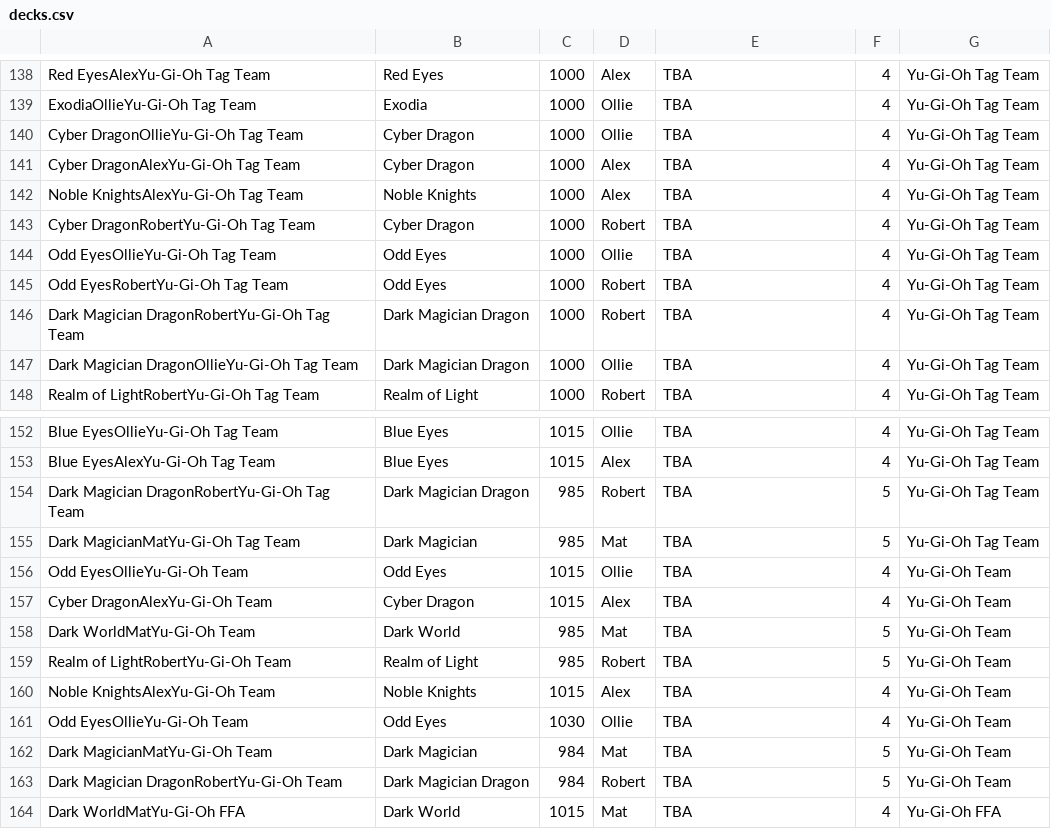
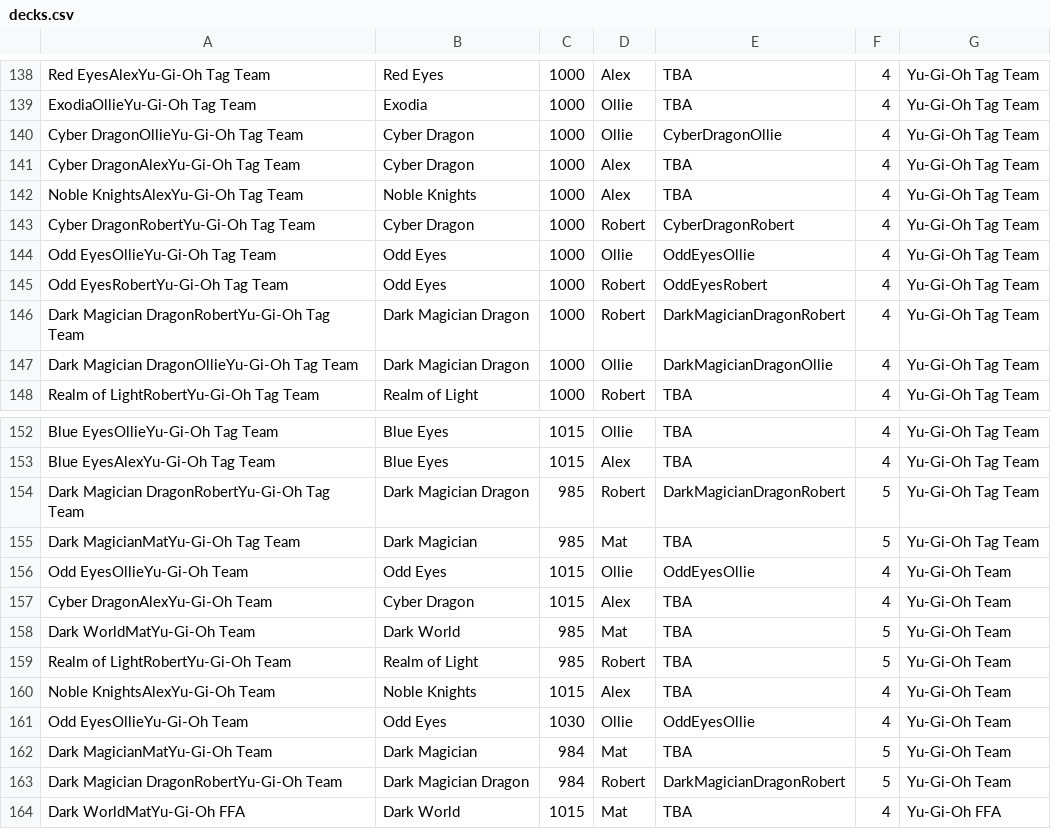
Before and after one commit to BritishKid/deck-tiering, a CSV file: csv/decks.csv, drawn as a sheet; only a part is shown, gaps mark what is left out; the diff covers the shown part only.

```diff
--- a/csv/decks.csv
+++ b/csv/decks.csv
@@ -139,10 +139,10 @@ Red EyesAlexYu-Gi-Oh Tag Team,Red Eyes,1000,Alex,TBA,4,Yu-Gi-Oh Tag Team
 ExodiaOllieYu-Gi-Oh Tag Team,Exodia,1000,Ollie,TBA,4,Yu-Gi-Oh Tag Team
-Cyber DragonOllieYu-Gi-Oh Tag Team,Cyber Dragon,1000,Ollie,TBA,4,Yu-Gi-Oh Tag Team
+Cyber DragonOllieYu-Gi-Oh Tag Team,Cyber Dragon,1000,Ollie,CyberDragonOllie,4,Yu-Gi-Oh Tag Team
 Cyber DragonAlexYu-Gi-Oh Tag Team,Cyber Dragon,1000,Alex,TBA,4,Yu-Gi-Oh Tag Team
 Noble KnightsAlexYu-Gi-Oh Tag Team,Noble Knights,1000,Alex,TBA,4,Yu-Gi-Oh Tag Team
-Cyber DragonRobertYu-Gi-Oh Tag Team,Cyber Dragon,1000,Robert,TBA,4,Yu-Gi-Oh Tag Team
-Odd EyesOllieYu-Gi-Oh Tag Team,Odd Eyes,1000,Ollie,TBA,4,Yu-Gi-Oh Tag Team
-Odd EyesRobertYu-Gi-Oh Tag Team,Odd Eyes,1000,Robert,TBA,4,Yu-Gi-Oh Tag Team
-Dark Magician DragonRobertYu-Gi-Oh Tag Team,Dark Magician Dragon,1000,Robert,TBA,4,Yu-Gi-Oh Tag Team
-Dark Magician DragonOllieYu-Gi-Oh Tag Team,Dark Magician Dragon,1000,Ollie,TBA,4,Yu-Gi-Oh Tag Team
+Cyber DragonRobertYu-Gi-Oh Tag Team,Cyber Dragon,1000,Robert,CyberDragonRobert,4,Yu-Gi-Oh Tag Team
+Odd EyesOllieYu-Gi-Oh Tag Team,Odd Eyes,1000,Ollie,OddEyesOllie,4,Yu-Gi-Oh Tag Team
+Odd EyesRobertYu-Gi-Oh Tag Team,Odd Eyes,1000,Robert,OddEyesRobert,4,Yu-Gi-Oh Tag Team
+Dark Magician DragonRobertYu-Gi-Oh Tag Team,Dark Magician Dragon,1000,Robert,DarkMagicianDragonRobert,4,Yu-Gi-Oh Tag Team
+Dark Magician DragonOllieYu-Gi-Oh Tag Team,Dark Magician Dragon,1000,Ollie,DarkMagicianDragonOllie,4,Yu-Gi-Oh Tag Team
 Realm of LightRobertYu-Gi-Oh Tag Team,Realm of Light,1000,Robert,TBA,4,Yu-Gi-Oh Tag Team
@@ -153,5 +153,5 @@ Blue EyesOllieYu-Gi-Oh Tag Team,Blue Eyes,1015,Ollie,TBA,4,Yu-Gi-Oh Tag Team
 Blue EyesAlexYu-Gi-Oh Tag Team,Blue Eyes,1015,Alex,TBA,4,Yu-Gi-Oh Tag Team
-Dark Magician DragonRobertYu-Gi-Oh Tag Team,Dark Magician Dragon,985,Robert,TBA,5,Yu-Gi-Oh Tag Team
+Dark Magician DragonRobertYu-Gi-Oh Tag Team,Dark Magician Dragon,985,Robert,DarkMagicianDragonRobert,5,Yu-Gi-Oh Tag Team
 Dark MagicianMatYu-Gi-Oh Tag Team,Dark Magician,985,Mat,TBA,5,Yu-Gi-Oh Tag Team
-Odd EyesOllieYu-Gi-Oh Team,Odd Eyes,1015,Ollie,TBA,4,Yu-Gi-Oh Team
+Odd EyesOllieYu-Gi-Oh Team,Odd Eyes,1015,Ollie,OddEyesOllie,4,Yu-Gi-Oh Team
 Cyber DragonAlexYu-Gi-Oh Team,Cyber Dragon,1015,Alex,TBA,4,Yu-Gi-Oh Team
@@ -160,5 +160,5 @@ Realm of LightRobertYu-Gi-Oh Team,Realm of Light,985,Robert,TBA,5,Yu-Gi-Oh Team
 Noble KnightsAlexYu-Gi-Oh Team,Noble Knights,1015,Alex,TBA,4,Yu-Gi-Oh Team
-Odd EyesOllieYu-Gi-Oh Team,Odd Eyes,1030,Ollie,TBA,4,Yu-Gi-Oh Team
+Odd EyesOllieYu-Gi-Oh Team,Odd Eyes,1030,Ollie,OddEyesOllie,4,Yu-Gi-Oh Team
 Dark MagicianMatYu-Gi-Oh Team,Dark Magician,984,Mat,TBA,5,Yu-Gi-Oh Team
-Dark Magician DragonRobertYu-Gi-Oh Team,Dark Magician Dragon,984,Robert,TBA,5,Yu-Gi-Oh Team
+Dark Magician DragonRobertYu-Gi-Oh Team,Dark Magician Dragon,984,Robert,DarkMagicianDragonRobert,5,Yu-Gi-Oh Team
 Dark WorldMatYu-Gi-Oh FFA,Dark World,1015,Mat,TBA,4,Yu-Gi-Oh FFA
```
Also changed, not shown: 28 edited cells elsewhere in this file, 10 other files.
